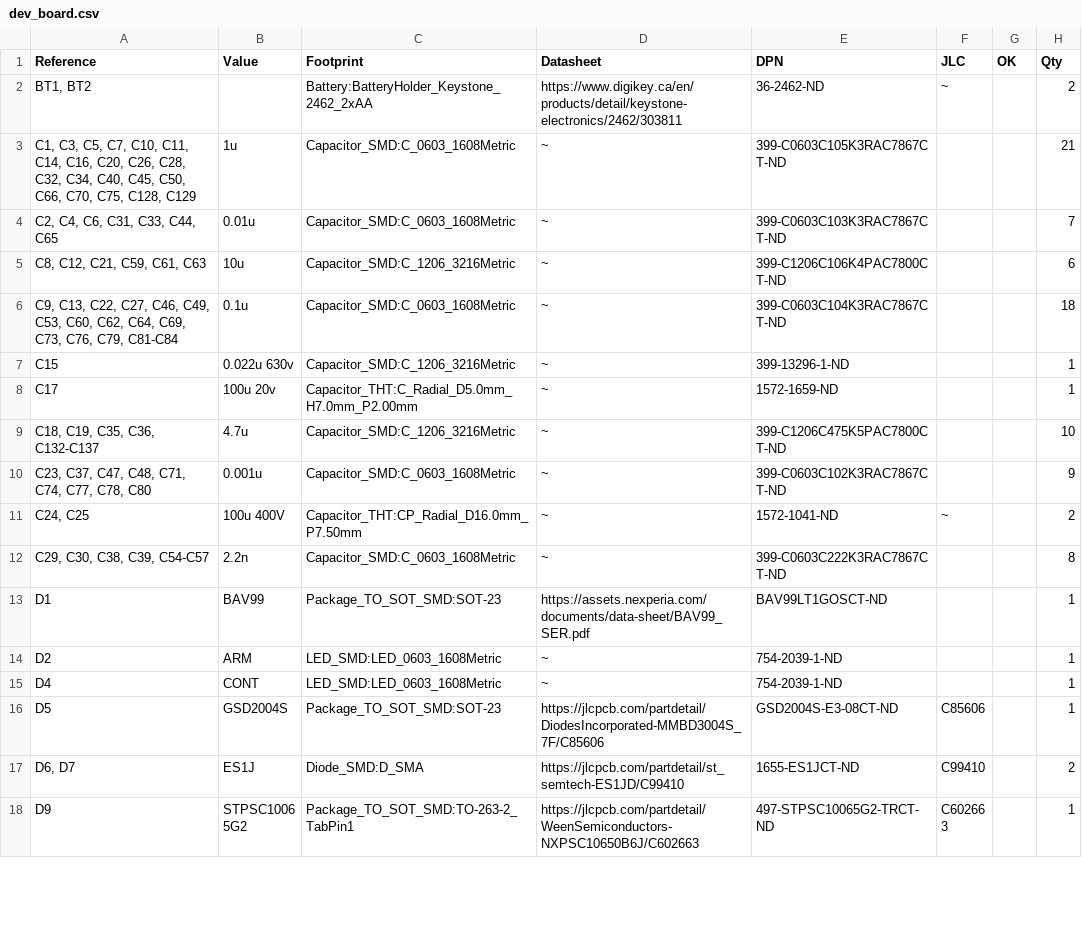
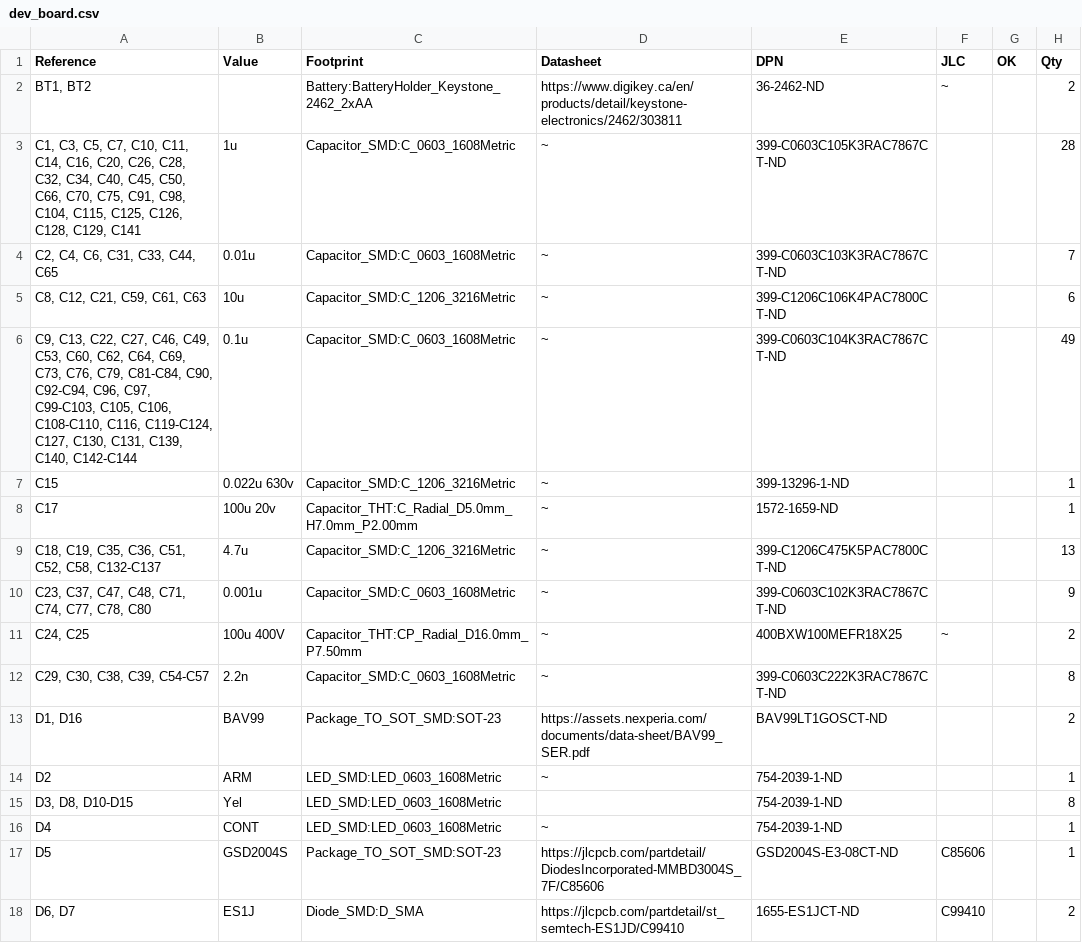
Before and after one commit to ericpearson1313/launch_control_chip, a CSV file: dev_board.csv, drawn as a sheet; only a part is shown; the shorter side is filled out with more unchanged rows; the diff covers the shown part only.

```diff
--- a/dev_board.csv
+++ b/dev_board.csv
@@ -2,14 +2,15 @@
 "BT1, BT2","","Battery:BatteryHolder_Keystone_2462_2xAA","https://www.digikey.ca/en/products/detail/keystone-electronics/2462/303811","36-2462-ND","~","","2"
-"C1, C3, C5, C7, C10, C11, C14, C16, C20, C26, C28, C32, C34, C40, C45, C50, C66, C70, C75, C128, C129","1u","Capacitor_SMD:C_0603_1608Metric","~","399-C0603C105K3RAC7867CT-ND","","","21"
+"C1, C3, C5, C7, C10, C11, C14, C16, C20, C26, C28, C32, C34, C40, C45, C50, C66, C70, C75, C91, C98, C104, C115, C125, C126, C128, C129, C141","1u","Capacitor_SMD:C_0603_1608Metric","~","399-C0603C105K3RAC7867CT-ND","","","28"
 "C2, C4, C6, C31, C33, C44, C65","0.01u","Capacitor_SMD:C_0603_1608Metric","~","399-C0603C103K3RAC7867CT-ND","","","7"
 "C8, C12, C21, C59, C61, C63","10u","Capacitor_SMD:C_1206_3216Metric","~","399-C1206C106K4PAC7800CT-ND","","","6"
-"C9, C13, C22, C27, C46, C49, C53, C60, C62, C64, C69, C73, C76, C79, C81-C84","0.1u","Capacitor_SMD:C_0603_1608Metric","~","399-C0603C104K3RAC7867CT-ND","","","18"
+"C9, C13, C22, C27, C46, C49, C53, C60, C62, C64, C69, C73, C76, C79, C81-C84, C90, C92-C94, C96, C97, C99-C103, C105, C106, C108-C110, C116, C119-C124, C127, C130, C131, C139, C140, C142-C144","0.1u","Capacitor_SMD:C_0603_1608Metric","~","399-C0603C104K3RAC7867CT-ND","","","49"
 "C15","0.022u 630v","Capacitor_SMD:C_1206_3216Metric","~","399-13296-1-ND","","","1"
 "C17","100u 20v","Capacitor_THT:C_Radial_D5.0mm_H7.0mm_P2.00mm","~","1572-1659-ND","","","1"
-"C18, C19, C35, C36, C132-C137","4.7u","Capacitor_SMD:C_1206_3216Metric","~","399-C1206C475K5PAC7800CT-ND","","","10"
+"C18, C19, C35, C36, C51, C52, C58, C132-C137","4.7u","Capacitor_SMD:C_1206_3216Metric","~","399-C1206C475K5PAC7800CT-ND","","","13"
 "C23, C37, C47, C48, C71, C74, C77, C78, C80","0.001u","Capacitor_SMD:C_0603_1608Metric","~","399-C0603C102K3RAC7867CT-ND","","","9"
-"C24, C25","100u 400V","Capacitor_THT:CP_Radial_D16.0mm_P7.50mm","~","1572-1041-ND","~","","2"
+"C24, C25","100u 400V","Capacitor_THT:CP_Radial_D16.0mm_P7.50mm","~","400BXW100MEFR18X25","~","","2"
 "C29, C30, C38, C39, C54-C57","2.2n","Capacitor_SMD:C_0603_1608Metric","~","399-C0603C222K3RAC7867CT-ND","","","8"
-"D1","BAV99","Package_TO_SOT_SMD:SOT-23","https://assets.nexperia.com/documents/data-sheet/BAV99_SER.pdf","BAV99LT1GOSCT-ND","","","1"
+"D1, D16","BAV99","Package_TO_SOT_SMD:SOT-23","https://assets.nexperia.com/documents/data-sheet/BAV99_SER.pdf","BAV99LT1GOSCT-ND","","","2"
 "D2","ARM","LED_SMD:LED_0603_1608Metric","~","754-2039-1-ND","","","1"
+"D3, D8, D10-D15","Yel","LED_SMD:LED_0603_1608Metric","","754-2039-1-ND","","","8"
 "D4","CONT","LED_SMD:LED_0603_1608Metric","~","754-2039-1-ND","","","1"
```
Also changed, not shown: 8 added rows, 2 removed rows and 40 edited cells elsewhere in this file, 3 other files.
